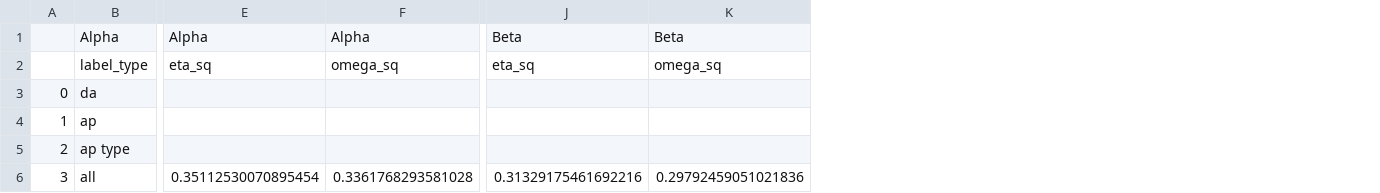
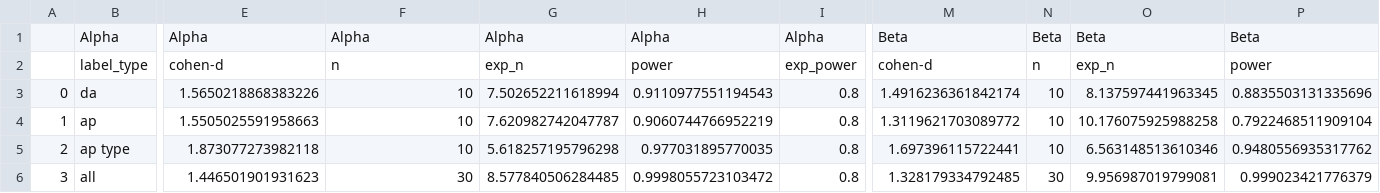
Before and after one commit to NathanDuran/CAMS-Dialogue-Annotation, a CSV file: data_processing/results/agreement_data/postfix_only/Dialogue Type Agreement Statistics.csv, drawn as a sheet; only a part is shown, gaps mark what is left out; removed rows and columns are numbered as before the commit, all else as after; the diff covers the shown part only; the diff names each change by its address in the sheet, - before the commit and + after, or states it on an @@ line.

```diff
--- a/data_processing/results/agreement_data/postfix_only/Dialogue Type Agreement Statistics.csv
+++ b/data_processing/results/agreement_data/postfix_only/Dialogue Type Agreement Statistics.csv
+column G, rows 1-6: Alpha | exp_n | 7.502652211618994 | 7.620982742047787 | 5.618257195796298 | 8.577840506284485
+column H, rows 1-6: Alpha | power | 0.9110977551194543 | 0.9060744766952219 | 0.977031895770035 | 0.9998055723103472
+column I, rows 1-6: Alpha | exp_power | 0.8 | 0.8 | 0.8 | 0.8
-column J, rows 1-6: Beta | eta_sq |  |  |  | 0.31329175461692216
-column K, rows 1-6: Beta | omega_sq |  |  |  | 0.29792459051021836
+column M, rows 1-6: Beta | cohen-d | 1.4916236361842174 | 1.3119621703089772 | 1.697396115722441 | 1.328179334792485
+column N, rows 1-6: Beta | n | 10 | 10 | 10 | 30
+column O, rows 1-6: Beta | exp_n | 8.137597441963345 | 10.176075925988258 | 6.563148513610346 | 9.956987019799081
+column P, rows 1-6: Beta | power | 0.8835503131335696 | 0.7922468511909104 | 0.9480556935317762 | 0.999023421776379
-E2: eta_sq
+E2: cohen-d
-F2: omega_sq
+F2: n
-E3: (empty)
+E3: 1.5650218868383226
-F3:F5: (empty)
+F3:F5: 10
-E4: (empty)
+E4: 1.5505025591958663
-E5: (empty)
+E5: 1.873077273982118
-E6: 0.35112530070895454
+E6: 1.446501901931623
-F6: 0.3361768293581028
+F6: 30
```
Also changed, not shown: 1 added column elsewhere in this file, data_processing/results/agreement_data/Dialogue Corpora Agreement Statistics.csv, data_processing/results/agreement_data/Dialogue Type Agreement Statistics.csv, 23 other files.
